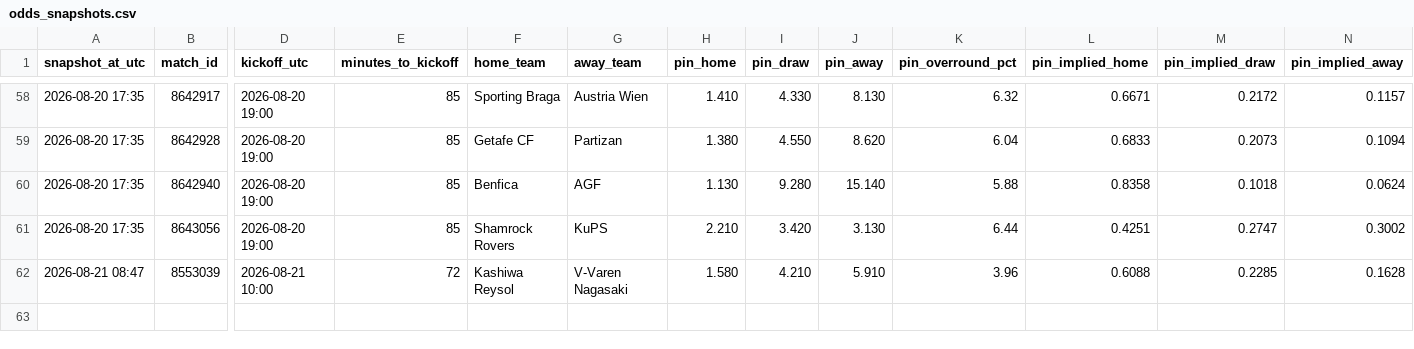
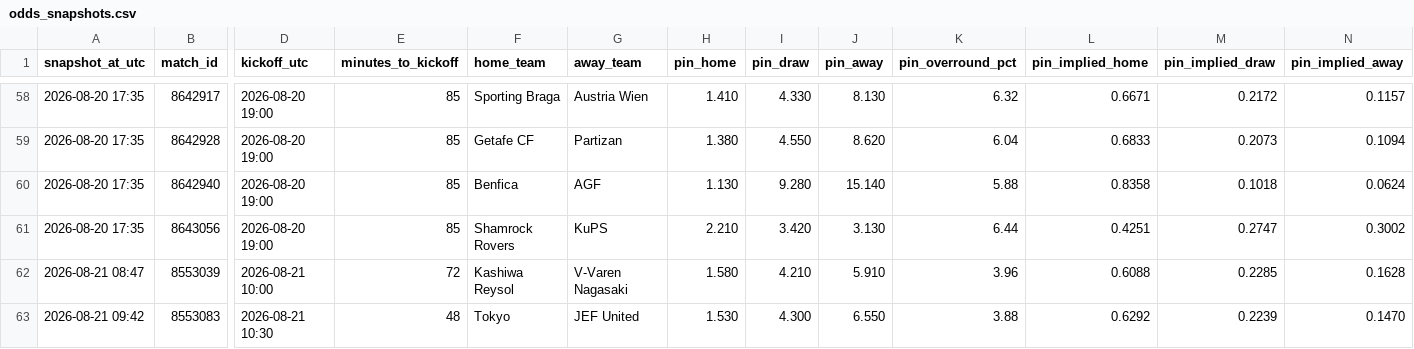
Before and after one commit to Bggantchev/betting-system, a CSV file: odds_snapshots.csv, drawn as a sheet; only a part is shown, gaps mark what is left out; rows hold the shown columns only; the diff names each change by its address in the sheet, - before the commit and + after, or states it on an @@ line.

```diff
--- a/odds_snapshots.csv
+++ b/odds_snapshots.csv
+row 63: 2026-08-21 09:42 | 8553083 | 2026-08-21 10:30 | 48 | Tokyo | JEF United | 1.530 | 4.300 | 6.550 | 3.88 | 0.6292 | 0.2239 | 0.1470
```
